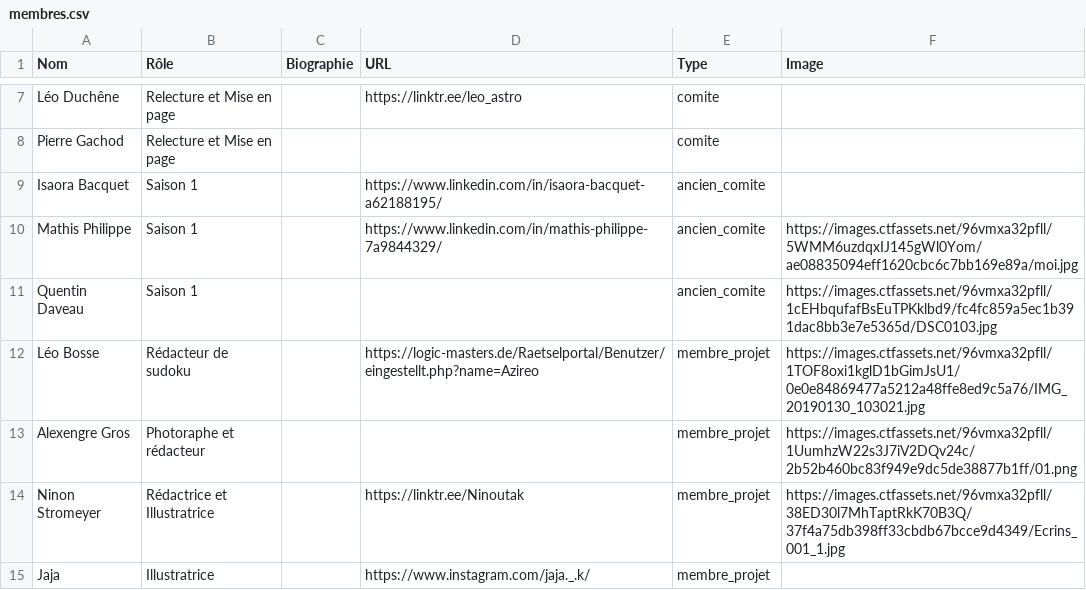
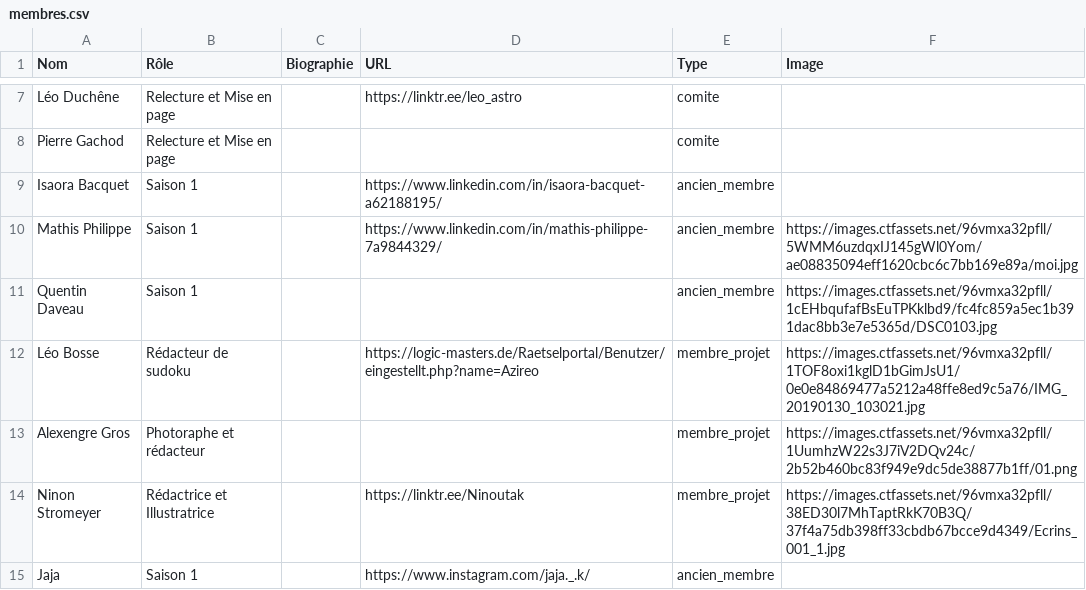
Before and after one commit to Troy314/Serotine_fork, a CSV file: membres.csv, drawn as a sheet; only a part is shown, gaps mark what is left out.

Commit message:
change ancien comite to ancien membre

```diff
--- a/membres.csv
+++ b/membres.csv
@@ -8,5 +8,5 @@ Léo Duchêne,Relecture et Mise en page,,https://linktr.ee/leo_astro,comite,
 Pierre Gachod,Relecture et Mise en page,,,comite,
-Isaora Bacquet,Saison 1,,https://www.linkedin.com/in/isaora-bacquet-a62188195/,ancien_comite,
-Mathis Philippe,Saison 1,,https://www.linkedin.com/in/mathis-philippe-7a9844329/,ancien_comite,https://images.ctfassets.net/96vmxa32pfll/5WMM6uzdqxIJ145gWl0Yom/ae08835094eff1620cbc6c7bb169e89a/moi.jpg
-Quentin Daveau,Saison 1,,,ancien_comite,https://images.ctfassets.net/96vmxa32pfll/1cEHbqufafBsEuTPKklbd9/fc4fc859a5ec1b391dac8bb3e7e5365d/DSC0103.jpg
+Isaora Bacquet,Saison 1,,https://www.linkedin.com/in/isaora-bacquet-a62188195/,ancien_membre,
+Mathis Philippe,Saison 1,,https://www.linkedin.com/in/mathis-philippe-7a9844329/,ancien_membre,https://images.ctfassets.net/96vmxa32pfll/5WMM6uzdqxIJ145gWl0Yom/ae08835094eff1620cbc6c7bb169e89a/moi.jpg
+Quentin Daveau,Saison 1,,,ancien_membre,https://images.ctfassets.net/96vmxa32pfll/1cEHbqufafBsEuTPKklbd9/fc4fc859a5ec1b391dac8bb3e7e5365d/DSC0103.jpg
 Léo Bosse, Rédacteur de sudoku,,https://logic-masters.de/Raetselportal/Benutzer/eingestellt.php?name=Azireo,membre_projet,https://images.ctfassets.net/96vmxa32pfll/1TOF8oxi1kglD1bGimJsU1/0e0e84869477a5212a48ffe8ed9c5a76/IMG_20190130_103021.jpg
@@ -14,2 +14,2 @@ Alexengre Gros, Photoraphe et rédacteur,,,membre_projet,https://images.ctfasset
 Ninon Stromeyer, Rédactrice et Illustratrice,,https://linktr.ee/Ninoutak,membre_projet,https://images.ctfassets.net/96vmxa32pfll/38ED30l7MhTaptRkK70B3Q/37f4a75db398ff33cbdb67bcce9d4349/Ecrins_001_1.jpg
-Jaja, Illustratrice,,https://www.instagram.com/jaja._.k/,membre_projet,
+Jaja, Saison 1,,https://www.instagram.com/jaja._.k/,ancien_membre,
```
Also changed, not shown: 2 other files.
